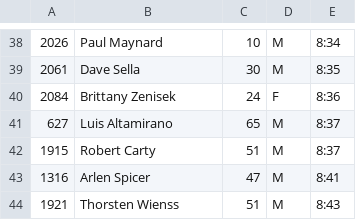
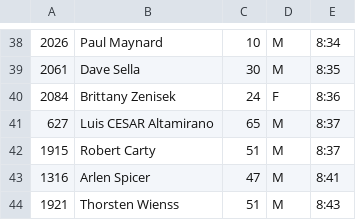
Before and after one commit to joduncan/RaceScoring, a CSV file: data/2015-cff-milwaukee.csv, drawn as a sheet; only a part is shown, gaps mark what is left out; the diff names each change by its address in the sheet, - before the commit and + after, or states it on an @@ line.

```diff
--- a/data/2015-cff-milwaukee.csv
+++ b/data/2015-cff-milwaukee.csv
-B41: Luis Altamirano
+B41: Luis CESAR Altamirano
```
Also changed, not shown: 10 other files.
